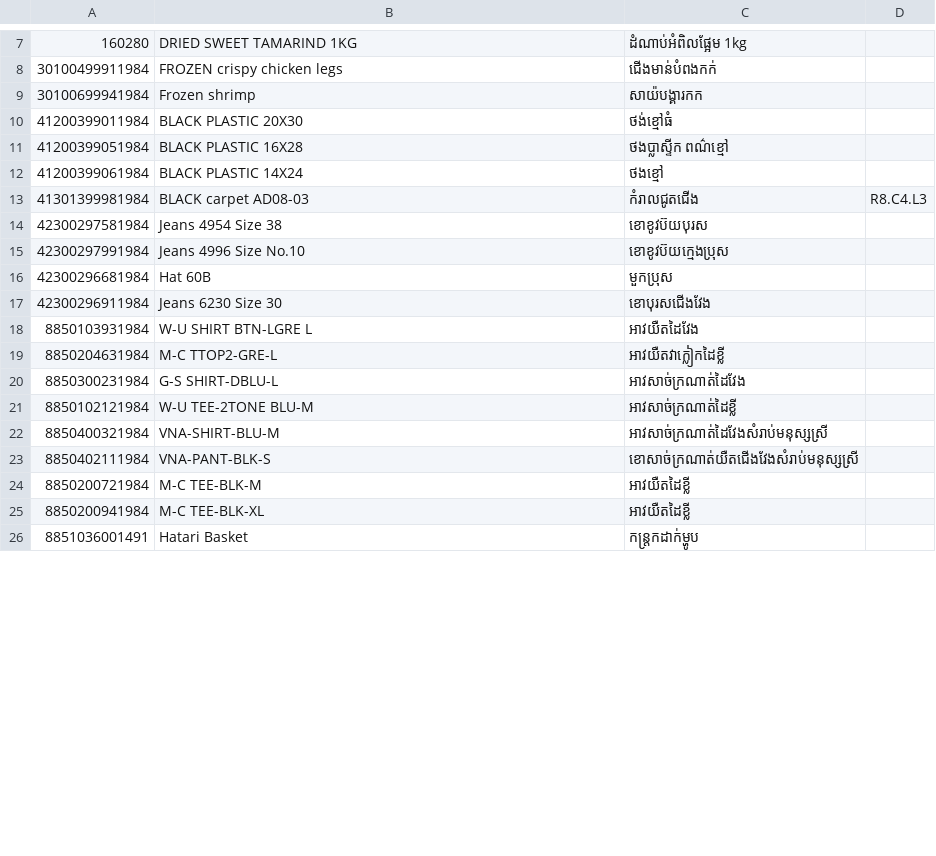
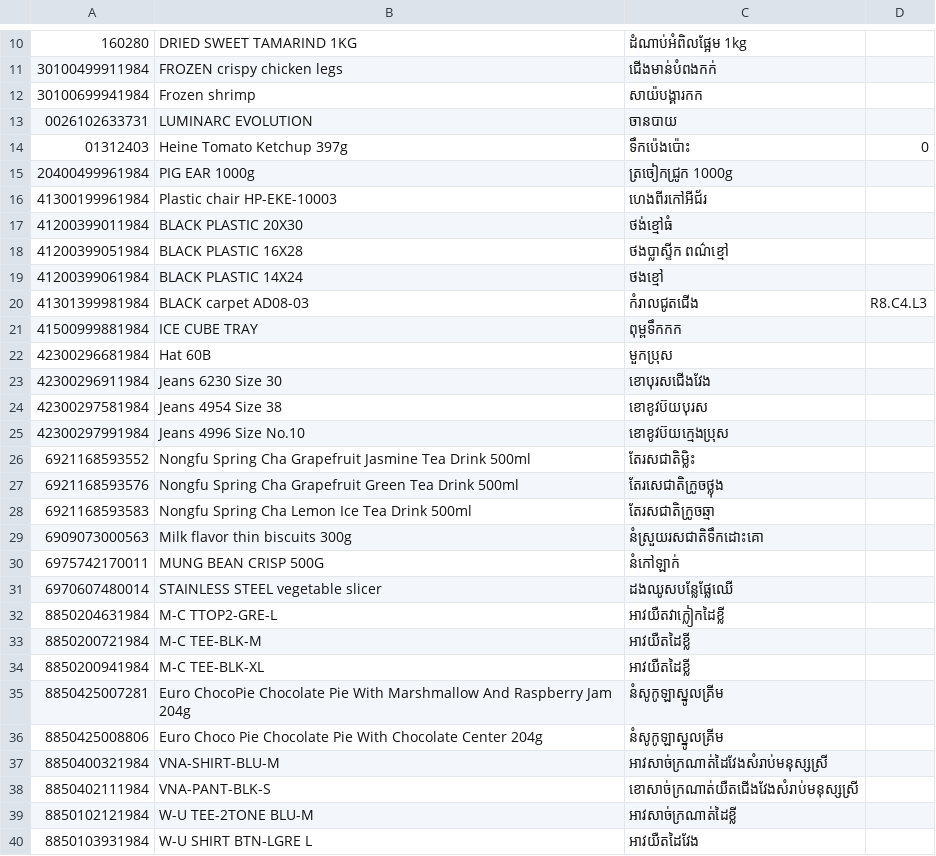
Before and after one commit to sovithia/PPSS_WEB, a CSV file: api/missing.csv, drawn as a sheet; only a part is shown, gaps mark what is left out; the shorter side is filled out with more unchanged rows; the diff covers the shown part only; the diff names each change by its address in the sheet, - before the commit and + after, or states it on an @@ line.

```diff
--- a/api/missing.csv
+++ b/api/missing.csv
@@ row 3 moved to row 13: 0026102633731 @@
+row 14: 01312403 | Heine Tomato Ketchup 397g | ទឹកប៉េងប៉ោះ | 0
@@ row 2 moved to row 15: 20400499961984 @@
+row 16: 41300199961984 | Plastic chair HP-EKE-10003 | ហេងពីរកៅអីជ័រ
+row 21: 41500999881984 | ICE CUBE TRAY | ពុម្ពទឹកកក
@@ row 16 moved to row 22: 42300296681984 @@
@@ row 17 moved to row 23: 42300296911984 @@
+row 26: 6921168593552 | Nongfu Spring Cha Grapefruit Jasmine Tea Drink 500ml | តែរសជាតិម្លិះ
+row 27: 6921168593576 | Nongfu Spring Cha Grapefruit Green Tea Drink 500ml | តែរសេជាតិក្រូចថ្លុង
+row 28: 6921168593583 | Nongfu Spring Cha Lemon Ice Tea Drink 500ml | តែរសជាតិក្រូចឆ្មា
+row 29: 6909073000563 | Milk flavor thin biscuits 300g | នំស្រួយរសជាតិទឹកដោះគោ
+row 30: 6975742170011 | MUNG BEAN CRISP 500G | នំកៅឡាក់
+row 31: 6970607480014 | STAINLESS STEEL vegetable slicer | ដងឈូសបន្លែផ្លែឈើ
@@ row 20 moved to row 41: 8850300231984 @@
@@ row 24 moved to row 33: 8850200721984 @@
@@ row 25 moved to row 34: 8850200941984 @@
+row 35: 8850425007281 | Euro ChocoPie Chocolate Pie With Marshmallow And Raspberry Jam 204g | នំសូកូឡាស្នូលគ្រីម
+row 36: 8850425008806 | Euro Choco Pie Chocolate Pie With Chocolate Center 204g | នំសូកូឡាស្នូលគ្រីម
@@ row 21 moved to row 39: 8850102121984 @@
@@ row 18 moved to row 40: 8850103931984 @@
```
Also changed, not shown: 11 added rows and 3 moved rows elsewhere in this file, 37 other files.
